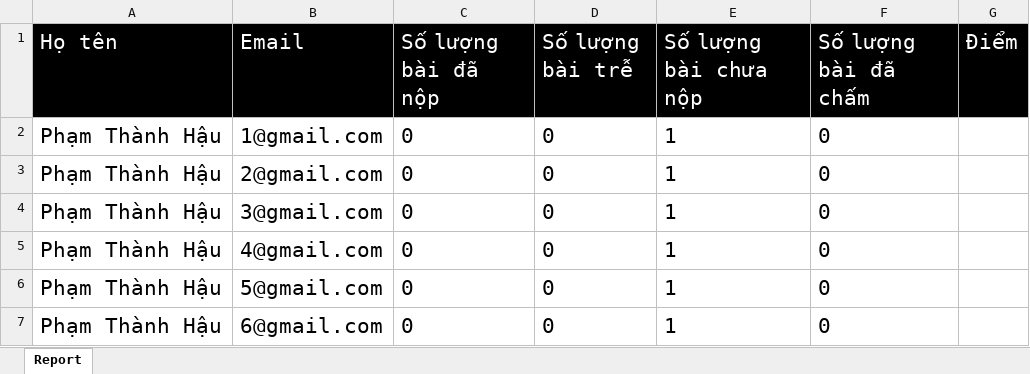
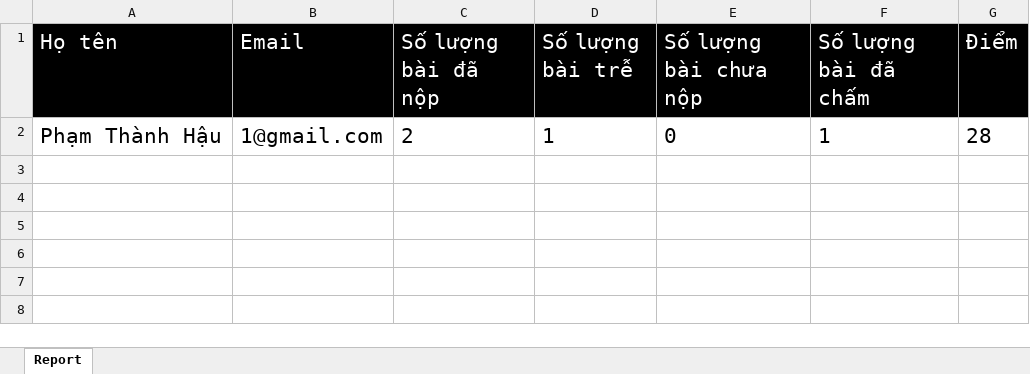
Before and after one commit to PTH-IT/DATN, an Excel workbook: Chuongtrinh/DOANTOTNGHIEP/DOANTOTNGHIEP/Content/file/1.xlsx, sheet Report, drawn as a sheet; values as stored, in another font and other column widths than the file's, no borders; removed rows and columns are numbered as before the commit, all else as after; the diff names each change by its address in the sheet, - before the commit and + after, or states it on an @@ line.

```diff
--- a/Chuongtrinh/DOANTOTNGHIEP/DOANTOTNGHIEP/Content/file/1.xlsx (sheet Report)
+++ b/Chuongtrinh/DOANTOTNGHIEP/DOANTOTNGHIEP/Content/file/1.xlsx (sheet Report)
-row 2: Phạm Thành Hậu | 1@gmail.com | 0 | 0 | 1 | 0
-row 3: Phạm Thành Hậu | 2@gmail.com | 0 | 0 | 1 | 0
-row 4: Phạm Thành Hậu | 3@gmail.com | 0 | 0 | 1 | 0
-row 5: Phạm Thành Hậu | 4@gmail.com | 0 | 0 | 1 | 0
-row 6: Phạm Thành Hậu | 5@gmail.com | 0 | 0 | 1 | 0
-row 7: Phạm Thành Hậu | 6@gmail.com | 0 | 0 | 1 | 0
+row 2: Phạm Thành Hậu | 1@gmail.com | 2 | 1 | 0 | 1 | 28
```
Also changed, not shown: 6 other files.
